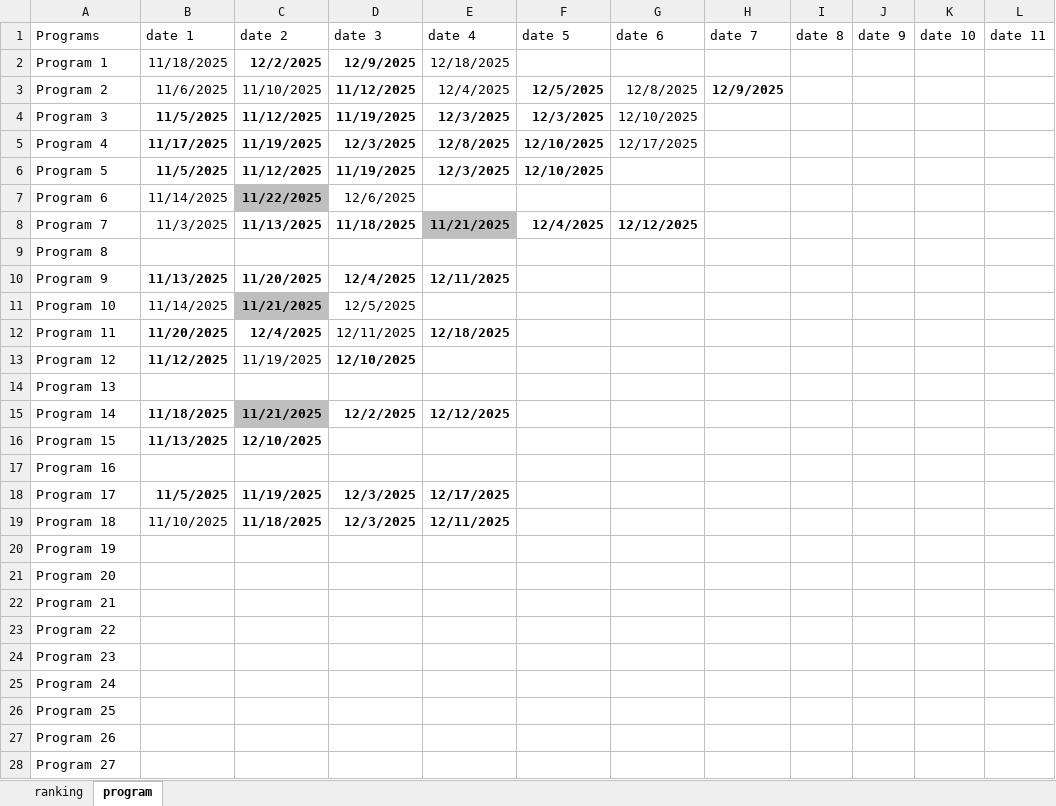
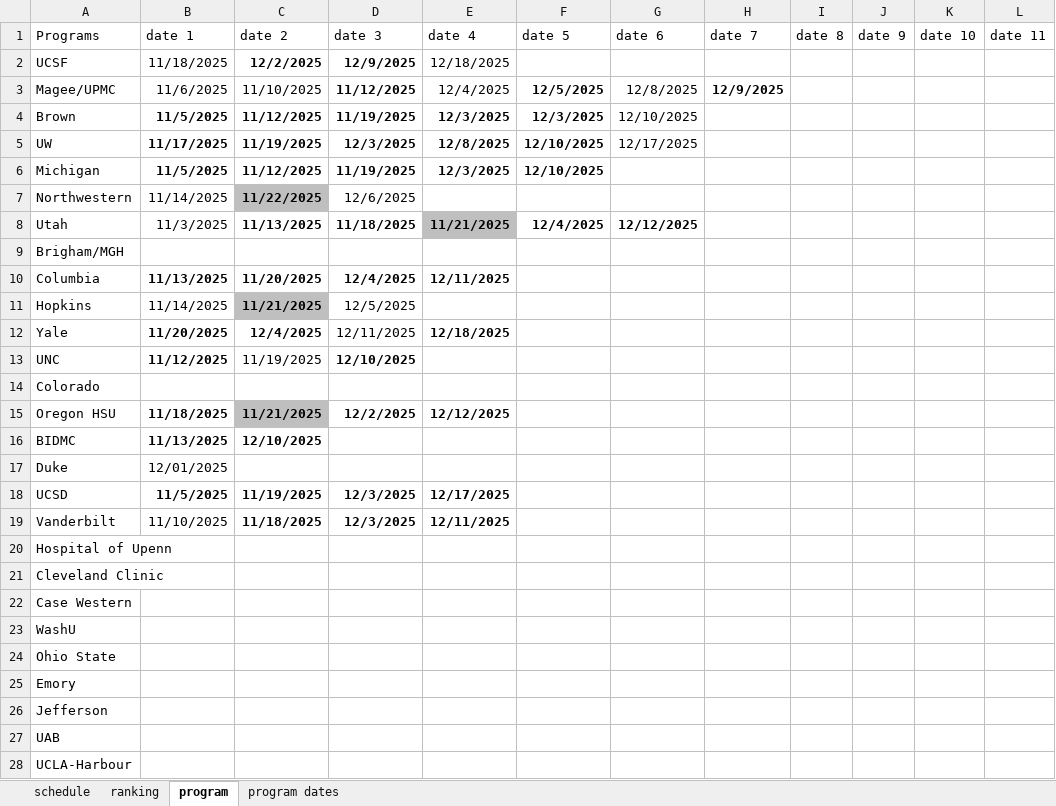
Before and after one commit to gpwclark/residency-interview-scheduler, an Excel workbook: Interview_matrix.xlsx, sheet program, drawn as a sheet; only a part is shown; values as stored, in another font and other column widths than the file's, no borders; charts and pictures and conditional formats not drawn; removed rows and columns are numbered as before the commit, all else as after; the diff covers the shown part only; the diff names each change by its address in the sheet, - before the commit and + after, or states it on an @@ line.

Commit message:
remove hard coded dates

```diff
--- a/Interview_matrix.xlsx (sheet program)
+++ b/Interview_matrix.xlsx (sheet program)
+sheet tab: schedule
+sheet tab: program dates
-A2 (Programs): Program 1
+A2 (Programs): UCSF
-A3 (Programs): Program 2
+A3 (Programs): Magee/UPMC
-A4 (Programs): Program 3
+A4 (Programs): Brown
-A5 (Programs): Program 4
+A5 (Programs): UW
-A6 (Programs): Program 5
+A6 (Programs): Michigan
-A7 (Programs): Program 6
+A7 (Programs): Northwestern
-A8 (Programs): Program 7
+A8 (Programs): Utah
-A9 (Programs): Program 8
+A9 (Programs): Brigham/MGH
-A10 (Programs): Program 9
+A10 (Programs): Columbia
-A11 (Programs): Program 10
+A11 (Programs): Hopkins
-A12 (Programs): Program 11
+A12 (Programs): Yale
-A13 (Programs): Program 12
+A13 (Programs): UNC
-A14 (Programs): Program 13
+A14 (Programs): Colorado
-A15 (Programs): Program 14
+A15 (Programs): Oregon HSU
-A16 (Programs): Program 15
+A16 (Programs): BIDMC
-row 17: Program 16
+row 17: Duke | 12/01/2025
-A18 (Programs): Program 17
+A18 (Programs): UCSD
-A19 (Programs): Program 18
+A19 (Programs): Vanderbilt
-A20 (Programs): Program 19
+A20 (Programs): Hospital of Upenn
-A21 (Programs): Program 20
+A21 (Programs): Cleveland Clinic
-A22 (Programs): Program 21
+A22 (Programs): Case Western
-A23 (Programs): Program 22
+A23 (Programs): WashU
-A24 (Programs): Program 23
+A24 (Programs): Ohio State
-A25 (Programs): Program 24
+A25 (Programs): Emory
-A26 (Programs): Program 25
+A26 (Programs): Jefferson
-A27 (Programs): Program 26
+A27 (Programs): UAB
-A28 (Programs): Program 27
+A28 (Programs): UCLA-Harbour
```
Also changed, not shown: 5 added rows, 1 removed row and 3 edited cells elsewhere in this sheet, sheet ranking, charts or pictures, 1 other file.
